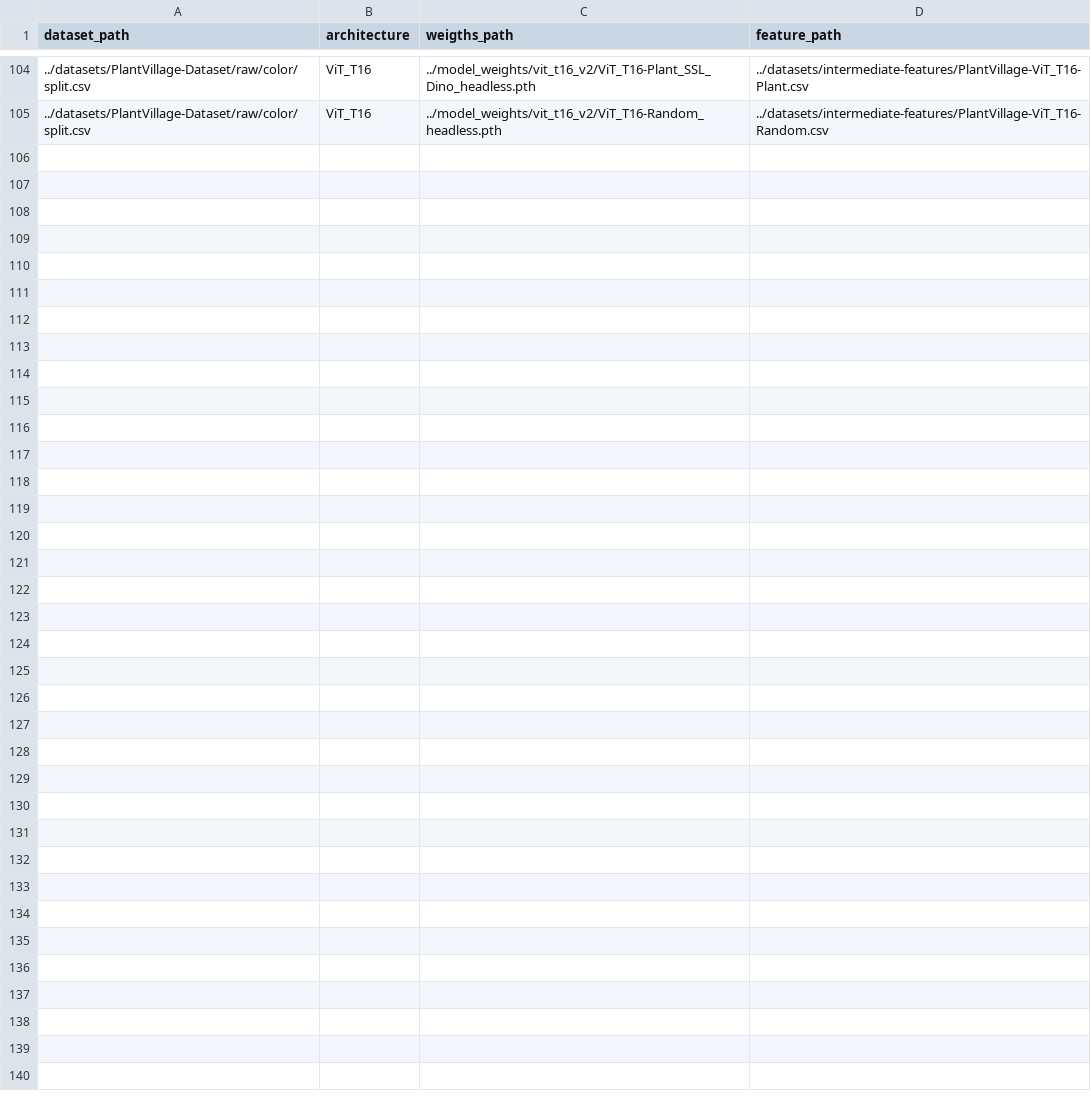
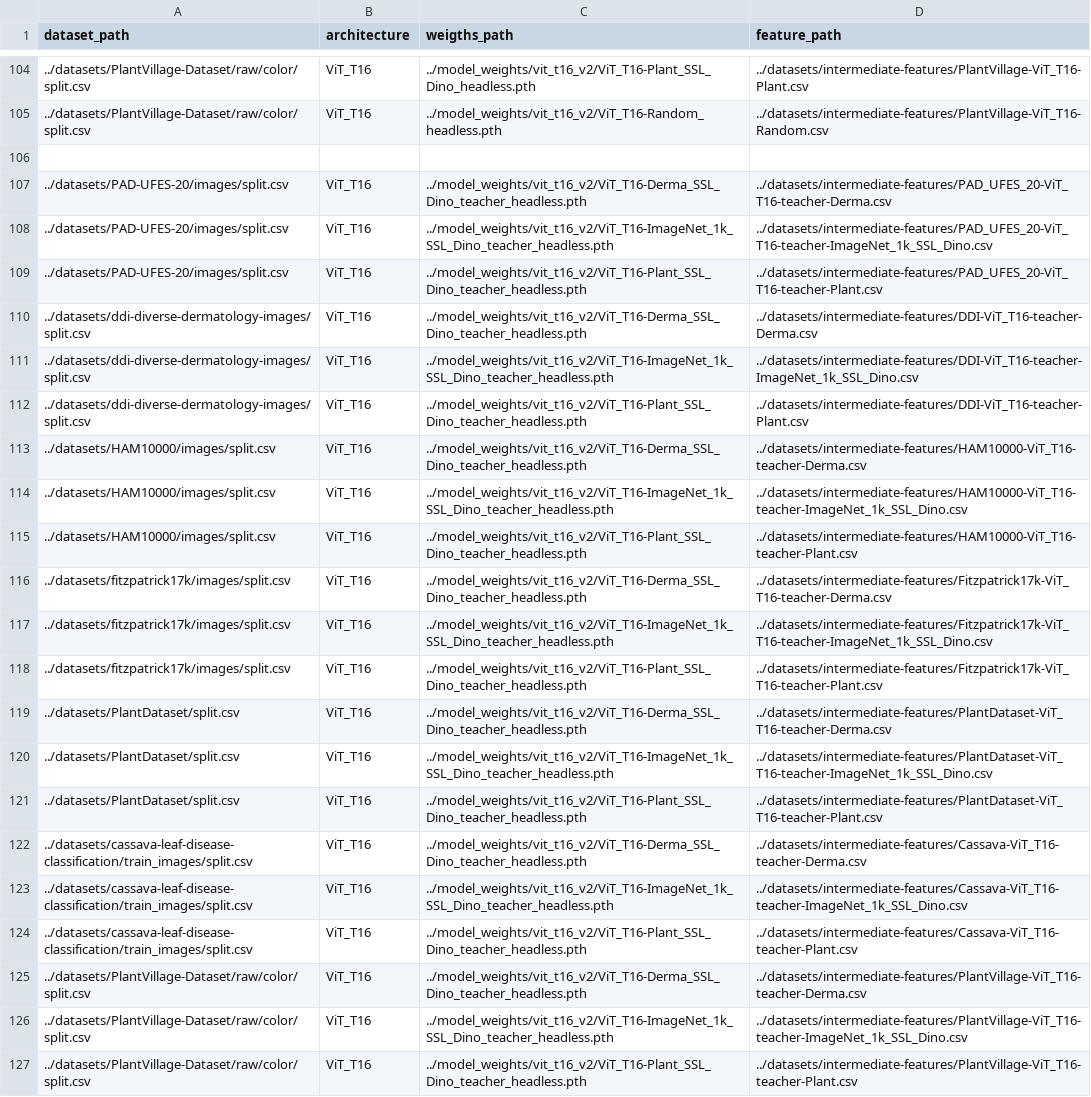
Before and after one commit to AlexanderPeter/thesis, a CSV file: code/configs/tasks-configuration-new.csv, drawn as a sheet; only a part is shown, gaps mark what is left out.

Commit message:
add teacher results

```diff
--- a/code/configs/tasks-configuration-new.csv
+++ b/code/configs/tasks-configuration-new.csv
@@ -105 +105,23 @@ dataset_path,architecture,weigths_path,feature_path
 ../datasets/PlantVillage-Dataset/raw/color/split.csv,ViT_T16,../model_weights/vit_t16_v2/ViT_T16-Random_headless.pth,../datasets/intermediate-features/PlantVillage-ViT_T16-Random.csv
+
+../datasets/PAD-UFES-20/images/split.csv,ViT_T16,../model_weights/vit_t16_v2/ViT_T16-Derma_SSL_Dino_teacher_headless.pth,../datasets/intermediate-features/PAD_UFES_20-ViT_T16-teacher-Derma.csv
+../datasets/PAD-UFES-20/images/split.csv,ViT_T16,../model_weights/vit_t16_v2/ViT_T16-ImageNet_1k_SSL_Dino_teacher_headless.pth,../datasets/intermediate-features/PAD_UFES_20-ViT_T16-teacher-ImageNet_1k_SSL_Dino.csv
+../datasets/PAD-UFES-20/images/split.csv,ViT_T16,../model_weights/vit_t16_v2/ViT_T16-Plant_SSL_Dino_teacher_headless.pth,../datasets/intermediate-features/PAD_UFES_20-ViT_T16-teacher-Plant.csv
+../datasets/ddi-diverse-dermatology-images/split.csv,ViT_T16,../model_weights/vit_t16_v2/ViT_T16-Derma_SSL_Dino_teacher_headless.pth,../datasets/intermediate-features/DDI-ViT_T16-teacher-Derma.csv
+../datasets/ddi-diverse-dermatology-images/split.csv,ViT_T16,../model_weights/vit_t16_v2/ViT_T16-ImageNet_1k_SSL_Dino_teacher_headless.pth,../datasets/intermediate-features/DDI-ViT_T16-teacher-ImageNet_1k_SSL_Dino.csv
+../datasets/ddi-diverse-dermatology-images/split.csv,ViT_T16,../model_weights/vit_t16_v2/ViT_T16-Plant_SSL_Dino_teacher_headless.pth,../datasets/intermediate-features/DDI-ViT_T16-teacher-Plant.csv
+../datasets/HAM10000/images/split.csv,ViT_T16,../model_weights/vit_t16_v2/ViT_T16-Derma_SSL_Dino_teacher_headless.pth,../datasets/intermediate-features/HAM10000-ViT_T16-teacher-Derma.csv
+../datasets/HAM10000/images/split.csv,ViT_T16,../model_weights/vit_t16_v2/ViT_T16-ImageNet_1k_SSL_Dino_teacher_headless.pth,../datasets/intermediate-features/HAM10000-ViT_T16-teacher-ImageNet_1k_SSL_Dino.csv
+../datasets/HAM10000/images/split.csv,ViT_T16,../model_weights/vit_t16_v2/ViT_T16-Plant_SSL_Dino_teacher_headless.pth,../datasets/intermediate-features/HAM10000-ViT_T16-teacher-Plant.csv
+../datasets/fitzpatrick17k/images/split.csv,ViT_T16,../model_weights/vit_t16_v2/ViT_T16-Derma_SSL_Dino_teacher_headless.pth,../datasets/intermediate-features/Fitzpatrick17k-ViT_T16-teacher-Derma.csv
+../datasets/fitzpatrick17k/images/split.csv,ViT_T16,../model_weights/vit_t16_v2/ViT_T16-ImageNet_1k_SSL_Dino_teacher_headless.pth,../datasets/intermediate-features/Fitzpatrick17k-ViT_T16-teacher-ImageNet_1k_SSL_Dino.csv
+../datasets/fitzpatrick17k/images/split.csv,ViT_T16,../model_weights/vit_t16_v2/ViT_T16-Plant_SSL_Dino_teacher_headless.pth,../datasets/intermediate-features/Fitzpatrick17k-ViT_T16-teacher-Plant.csv
+../datasets/PlantDataset/split.csv,ViT_T16,../model_weights/vit_t16_v2/ViT_T16-Derma_SSL_Dino_teacher_headless.pth,../datasets/intermediate-features/PlantDataset-ViT_T16-teacher-Derma.csv
+../datasets/PlantDataset/split.csv,ViT_T16,../model_weights/vit_t16_v2/ViT_T16-ImageNet_1k_SSL_Dino_teacher_headless.pth,../datasets/intermediate-features/PlantDataset-ViT_T16-teacher-ImageNet_1k_SSL_Dino.csv
+../datasets/PlantDataset/split.csv,ViT_T16,../model_weights/vit_t16_v2/ViT_T16-Plant_SSL_Dino_teacher_headless.pth,../datasets/intermediate-features/PlantDataset-ViT_T16-teacher-Plant.csv
+../datasets/cassava-leaf-disease-classification/train_images/split.csv,ViT_T16,../model_weights/vit_t16_v2/ViT_T16-Derma_SSL_Dino_teacher_headless.pth,../datasets/intermediate-features/Cassava-ViT_T16-teacher-Derma.csv
+../datasets/cassava-leaf-disease-classification/train_images/split.csv,ViT_T16,../model_weights/vit_t16_v2/ViT_T16-ImageNet_1k_SSL_Dino_teacher_headless.pth,../datasets/intermediate-features/Cassava-ViT_T16-teacher-ImageNet_1k_SSL_Dino.csv
+../datasets/cassava-leaf-disease-classification/train_images/split.csv,ViT_T16,../model_weights/vit_t16_v2/ViT_T16-Plant_SSL_Dino_teacher_headless.pth,../datasets/intermediate-features/Cassava-ViT_T16-teacher-Plant.csv
+../datasets/PlantVillage-Dataset/raw/color/split.csv,ViT_T16,../model_weights/vit_t16_v2/ViT_T16-Derma_SSL_Dino_teacher_headless.pth,../datasets/intermediate-features/PlantVillage-ViT_T16-teacher-Derma.csv
+../datasets/PlantVillage-Dataset/raw/color/split.csv,ViT_T16,../model_weights/vit_t16_v2/ViT_T16-ImageNet_1k_SSL_Dino_teacher_headless.pth,../datasets/intermediate-features/PlantVillage-ViT_T16-teacher-ImageNet_1k_SSL_Dino.csv
+../datasets/PlantVillage-Dataset/raw/color/split.csv,ViT_T16,../model_weights/vit_t16_v2/ViT_T16-Plant_SSL_Dino_teacher_headless.pth,../datasets/intermediate-features/PlantVillage-ViT_T16-teacher-Plant.csv
```
Also changed, not shown: 12 other files.
